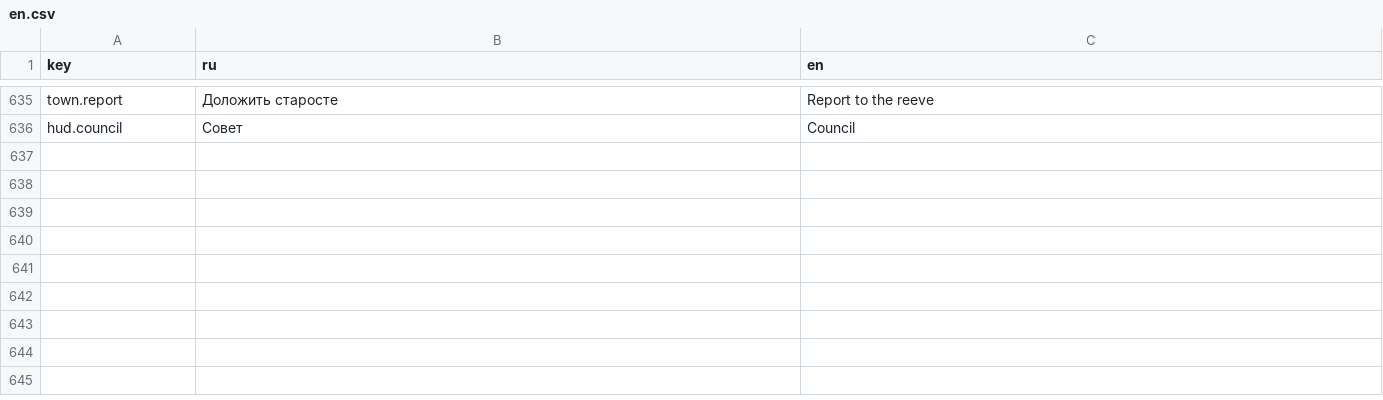
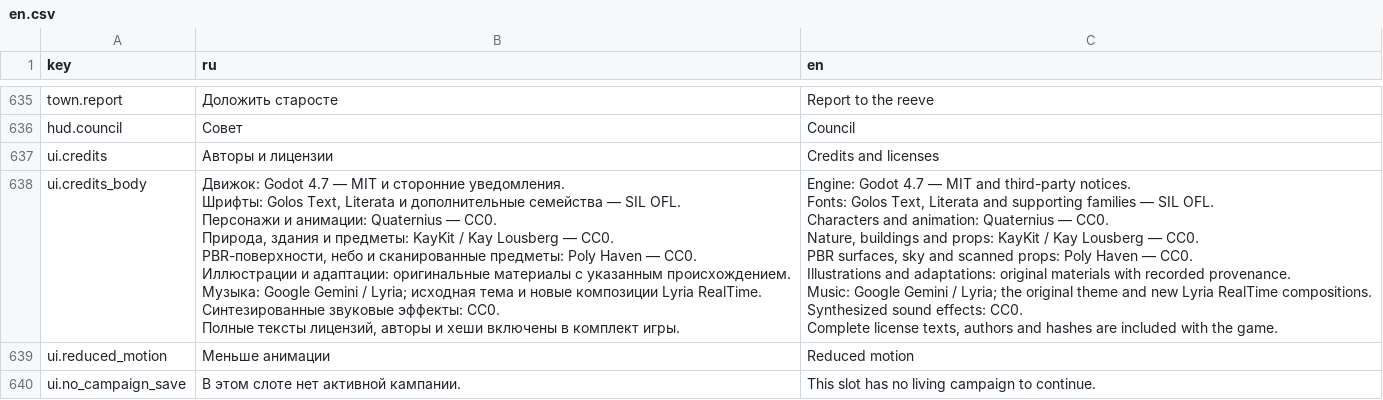
Before and after one commit to maxxxxx55555/a_Variant, a CSV file: data/strings/en.csv, drawn as a sheet; only a part is shown, gaps mark what is left out.

Commit message:
Marchland Oaths: finish bilingual credits, comfort controls and release 1.5.0

```diff
--- a/data/strings/en.csv
+++ b/data/strings/en.csv
@@ -642 +642,21 @@ town.report,Доложить старосте,Report to the reeve
 hud.council,Совет,Council
+ui.credits,Авторы и лицензии,Credits and licenses
+ui.credits_body,"Движок: Godot 4.7 — MIT и сторонние уведомления.
+Шрифты: Golos Text, Literata и дополнительные семейства — SIL OFL.
+Персонажи и анимации: Quaternius — CC0.
+Природа, здания и предметы: KayKit / Kay Lousberg — CC0.
+PBR-поверхности, небо и сканированные предметы: Poly Haven — CC0.
+Иллюстрации и адаптации: оригинальные материалы с указанным происхождением.
+Музыка: Google Gemini / Lyria; исходная тема и новые композиции Lyria RealTime.
+Синтезированные звуковые эффекты: CC0.
+Полные тексты лицензий, авторы и хеши включены в комплект игры.","Engine: Godot 4.7 — MIT and third-party notices.
+Fonts: Golos Text, Literata and supporting families — SIL OFL.
+Characters and animation: Quaternius — CC0.
+Nature, buildings and props: KayKit / Kay Lousberg — CC0.
+PBR surfaces, sky and scanned props: Poly Haven — CC0.
+Illustrations and adaptations: original materials with recorded provenance.
+Music: Google Gemini / Lyria; the original theme and new Lyria RealTime compositions.
+Synthesized sound effects: CC0.
+Complete license texts, authors and hashes are included with the game."
+ui.reduced_motion,Меньше анимации,Reduced motion
+ui.no_campaign_save,В этом слоте нет активной кампании.,This slot has no living campaign to continue.
```
Also changed, not shown: data/strings/ru.csv, 26 other files.
